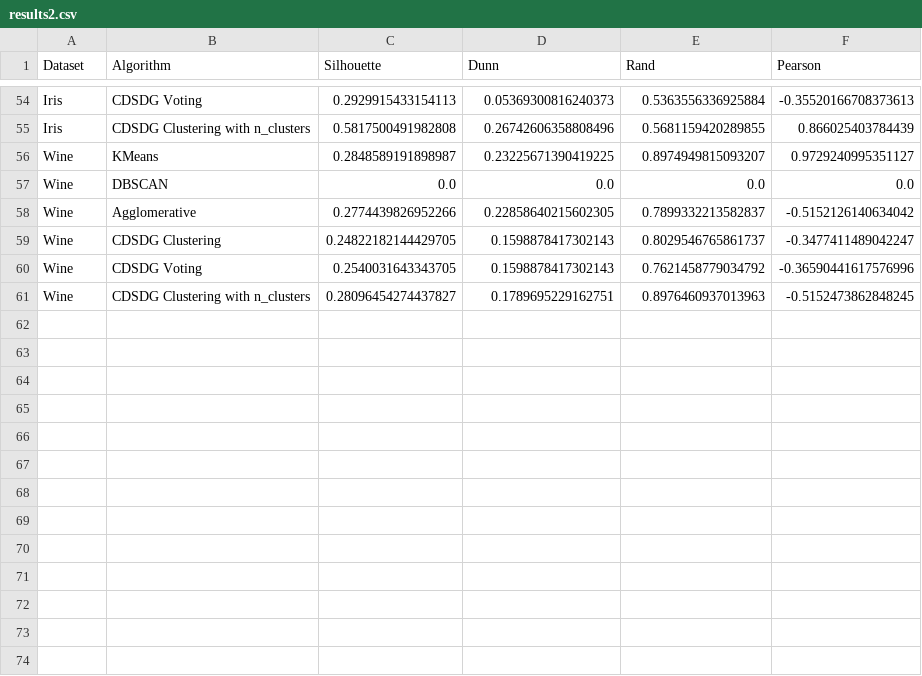
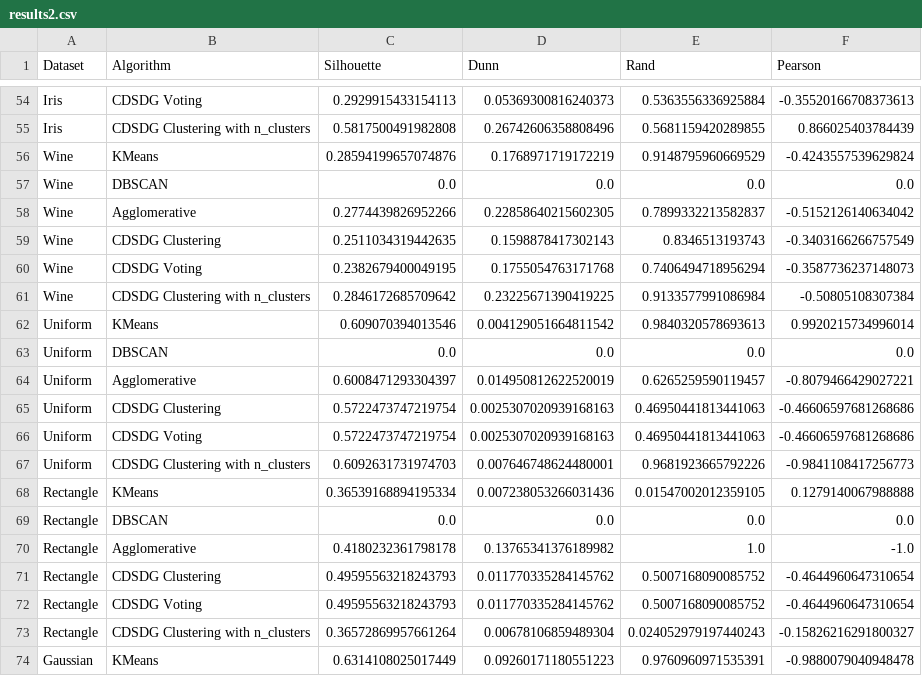
Before and after one commit to DR-Barros/trabajo-dirigido, a CSV file: clustering/results/results2.csv, drawn as a sheet; only a part is shown, gaps mark what is left out; the diff covers the shown part only.

```diff
--- a/clustering/results/results2.csv
+++ b/clustering/results/results2.csv
@@ -55,7 +55,20 @@ Iris,CDSDG Voting,0.2929915433154113,0.05369300816240373,0.5363556336925884,-0.3
 Iris,CDSDG Clustering with n_clusters,0.5817500491982808,0.26742606358808496,0.5681159420289855,0.866025403784439
-Wine,KMeans,0.2848589191898987,0.23225671390419225,0.8974949815093207,0.9729240995351127
+Wine,KMeans,0.28594199657074876,0.1768971719172219,0.9148795960669529,-0.4243557539629824
 Wine,DBSCAN,0.0,0.0,0.0,0.0
 Wine,Agglomerative,0.2774439826952266,0.22858640215602305,0.7899332213582837,-0.5152126140634042
-Wine,CDSDG Clustering,0.24822182144429705,0.1598878417302143,0.8029546765861737,-0.3477411489042247
-Wine,CDSDG Voting,0.2540031643343705,0.1598878417302143,0.7621458779034792,-0.36590441617576996
-Wine,CDSDG Clustering with n_clusters,0.28096454274437827,0.1789695229162751,0.8976460937013963,-0.5152473862848245
+Wine,CDSDG Clustering,0.2511034319442635,0.1598878417302143,0.8346513193743,-0.3403166266757549
+Wine,CDSDG Voting,0.2382679400049195,0.1755054763171768,0.7406494718956294,-0.3587736237148073
+Wine,CDSDG Clustering with n_clusters,0.2846172685709642,0.23225671390419225,0.9133577991086984,-0.50805108307384
+Uniform,KMeans,0.609070394013546,0.004129051664811542,0.9840320578693613,0.9920215734996014
+Uniform,DBSCAN,0.0,0.0,0.0,0.0
+Uniform,Agglomerative,0.6008471293304397,0.014950812622520019,0.6265259590119457,-0.8079466429027221
+Uniform,CDSDG Clustering,0.5722473747219754,0.0025307020939168163,0.46950441813441063,-0.46606597681268686
+Uniform,CDSDG Voting,0.5722473747219754,0.0025307020939168163,0.46950441813441063,-0.46606597681268686
+Uniform,CDSDG Clustering with n_clusters,0.6092631731974703,0.007646748624480001,0.9681923665792226,-0.9841108417256773
+Rectangle,KMeans,0.36539168894195334,0.007238053266031436,0.01547002012359105,0.1279140067988888
+Rectangle,DBSCAN,0.0,0.0,0.0,0.0
+Rectangle,Agglomerative,0.4180232361798178,0.13765341376189982,1.0,-1.0
+Rectangle,CDSDG Clustering,0.49595563218243793,0.011770335284145762,0.5007168090085752,-0.4644960647310654
+Rectangle,CDSDG Voting,0.49595563218243793,0.011770335284145762,0.5007168090085752,-0.4644960647310654
+Rectangle,CDSDG Clustering with n_clusters,0.36572869957661264,0.00678106859489304,0.024052979197440243,-0.15826216291800327
+Gaussian,KMeans,0.6314108025017449,0.09260171180551223,0.9760960971535391,-0.9880079040948478
```
Also changed, not shown: 11 added rows and 39 edited cells elsewhere in this file, clustering/results/results12.csv, clustering/results/results14.csv, 18 other files.
